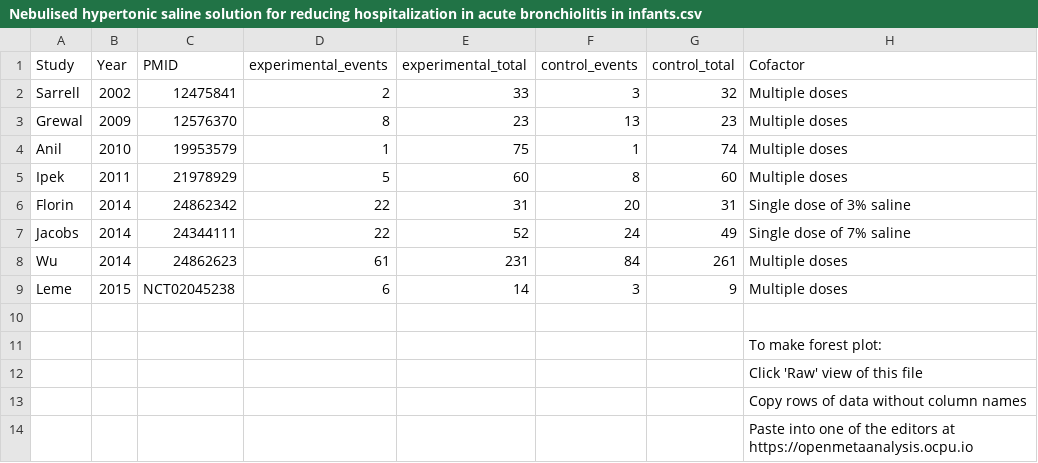
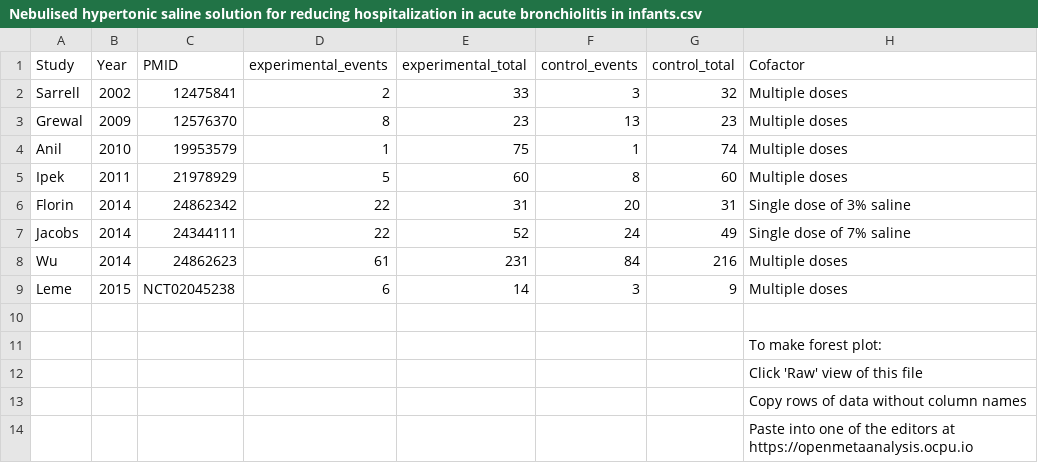
Before and after one commit to openMetaAnalysis/Hypertonic-Saline-for-Bronchiolitis, a CSV file: data/Nebulised hypertonic saline solution for reducing hospitalization in acute bronchiolitis in infants.csv, drawn as a sheet; the diff names each change by its address in the sheet, - before the commit and + after, or states it on an @@ line.

Commit message:
Correction to NS group in Wu
@mvindhyal Can you verify that the new data for Wu LOS is correct after
my change?

```diff
--- a/data/Nebulised hypertonic saline solution for reducing hospitalization in acute bronchiolitis in infants.csv
+++ b/data/Nebulised hypertonic saline solution for reducing hospitalization in acute bronchiolitis in infants.csv
-G8 (control_total): 261
+G8 (control_total): 216
```
